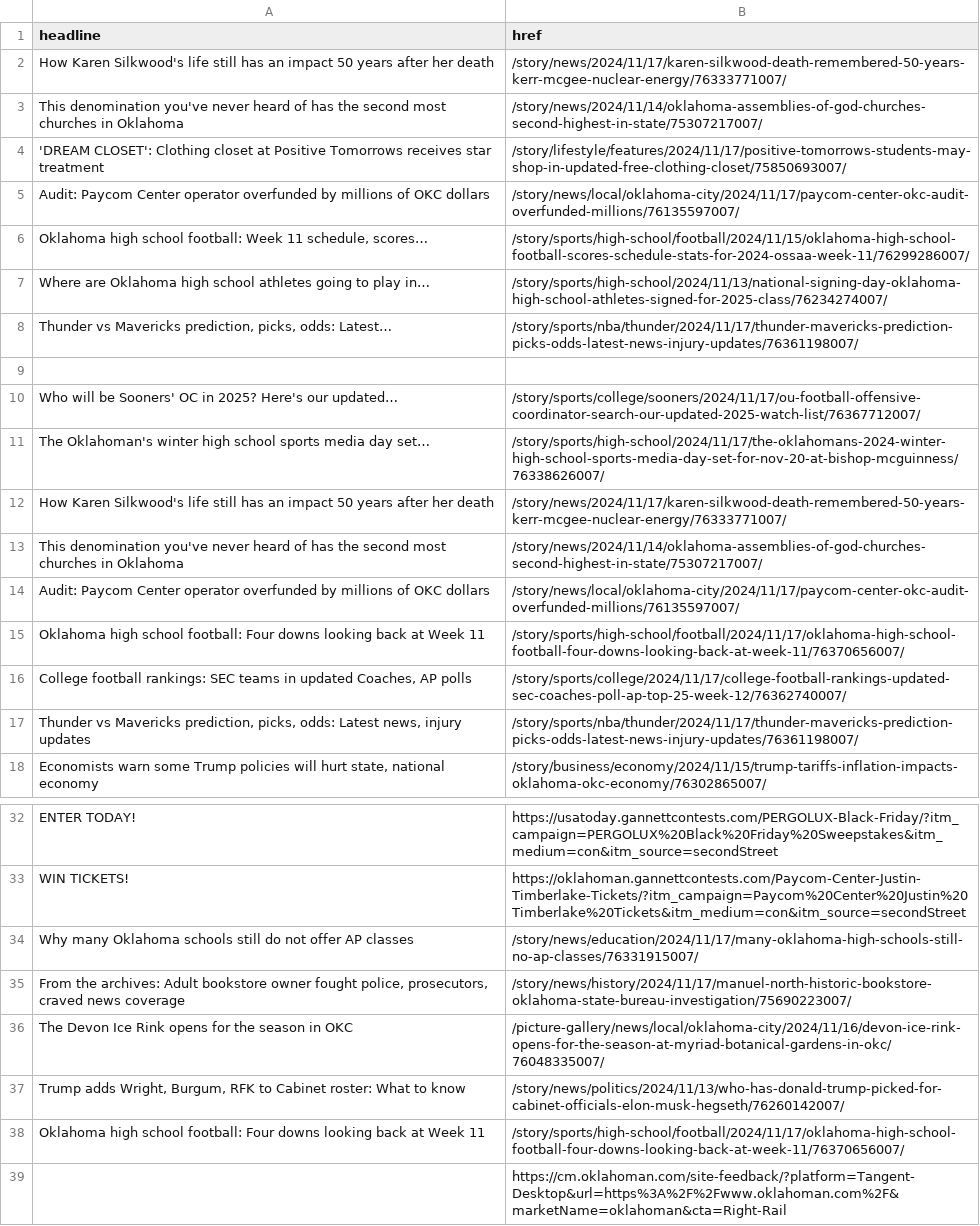
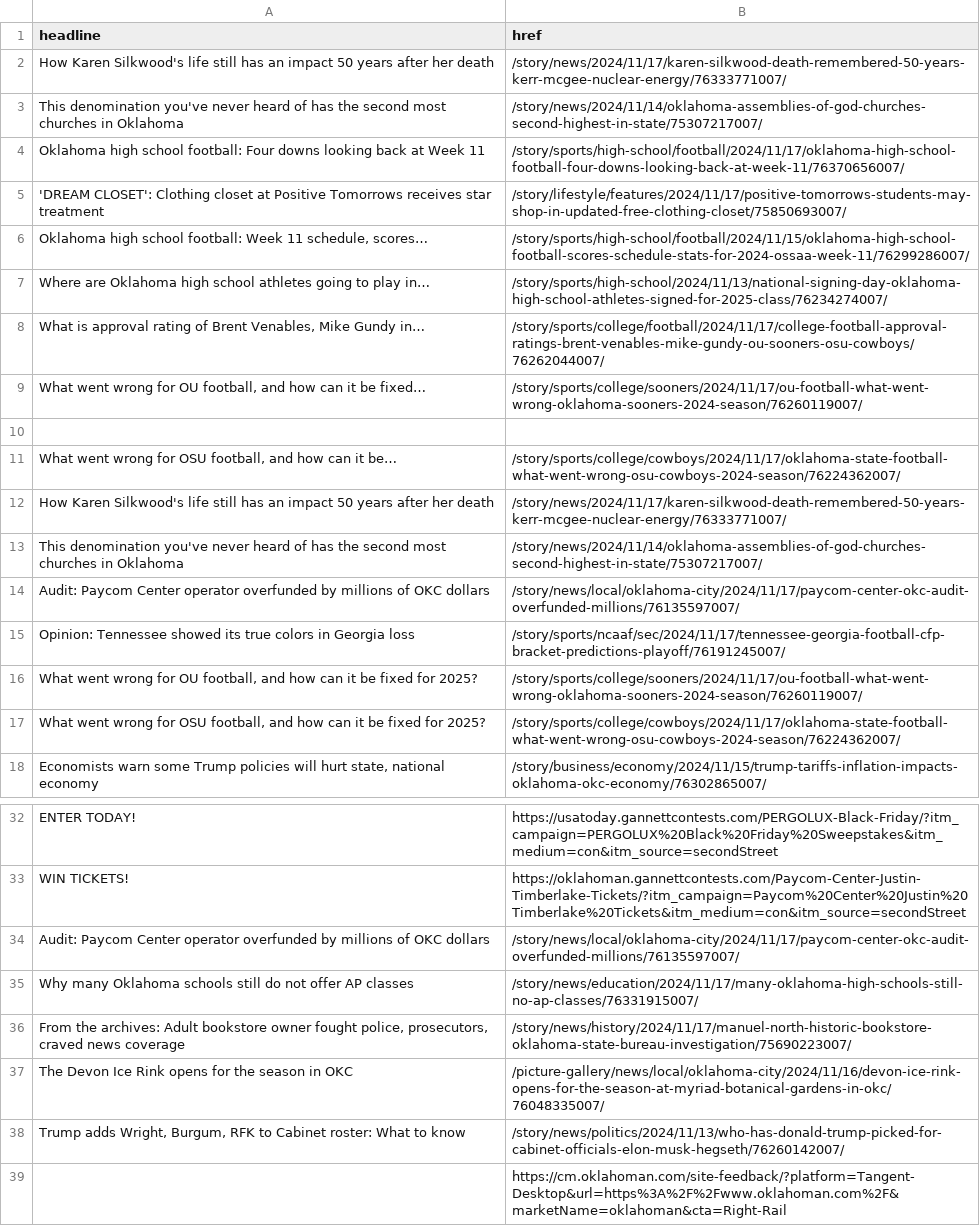
Before and after one commit to jessieblaeser/auto-scraper, a CSV file: oklahoman.csv, drawn as a sheet; only a part is shown, gaps mark what is left out.

```diff
--- a/oklahoman.csv
+++ b/oklahoman.csv
@@ -3,10 +3,10 @@ How Karen Silkwood's life still has an impact 50 years after her death,/story/ne
 This denomination you've never heard of has the second most churches in Oklahoma,/story/news/2024/11/14/oklahoma-assemblies-of-god-churches-second-highest-in-state/75307217007/
+Oklahoma high school football: Four downs looking back at Week 11,/story/sports/high-school/football/2024/11/17/oklahoma-high-school-football-four-downs-looking-back-at-week-11/76370656007/
 'DREAM CLOSET': Clothing closet at Positive Tomorrows receives star treatment,/story/lifestyle/features/2024/11/17/positive-tomorrows-students-may-shop-in-updated-free-clothing-closet/75850693007/
-Audit: Paycom Center operator overfunded by millions of OKC dollars,/story/news/local/oklahoma-city/2024/11/17/paycom-center-okc-audit-overfunded-millions/76135597007/
 "Oklahoma high school football: Week 11 schedule, scores…",/story/sports/high-school/football/2024/11/15/oklahoma-high-school-football-scores-schedule-stats-for-2024-ossaa-week-11/76299286007/
 Where are Oklahoma high school athletes going to play in…,/story/sports/high-school/2024/11/13/national-signing-day-oklahoma-high-school-athletes-signed-for-2025-class/76234274007/
-"Thunder vs Mavericks prediction, picks, odds: Latest…",/story/sports/nba/thunder/2024/11/17/thunder-mavericks-prediction-picks-odds-latest-news-injury-updates/76361198007/
+"What is approval rating of Brent Venables, Mike Gundy in…",/story/sports/college/football/2024/11/17/college-football-approval-ratings-brent-venables-mike-gundy-ou-sooners-osu-cowboys/76262044007/
+"What went wrong for OU football, and how can it be fixed…",/story/sports/college/sooners/2024/11/17/ou-football-what-went-wrong-oklahoma-sooners-2024-season/76260119007/
 ,
-Who will be Sooners' OC in 2025? Here's our updated…,/story/sports/college/sooners/2024/11/17/ou-football-offensive-coordinator-search-our-updated-2025-watch-list/76367712007/
-The Oklahoman's winter high school sports media day set…,/story/sports/high-school/2024/11/17/the-oklahomans-2024-winter-high-school-sports-media-day-set-for-nov-20-at-bishop-mcguinness/76338626007/
+"What went wrong for OSU football, and how can it be…",/story/sports/college/cowboys/2024/11/17/oklahoma-state-football-what-went-wrong-osu-cowboys-2024-season/76224362007/
 How Karen Silkwood's life still has an impact 50 years after her death,/story/news/2024/11/17/karen-silkwood-death-remembered-50-years-kerr-mcgee-nuclear-energy/76333771007/
@@ -14,5 +14,5 @@ This denomination you've never heard of has the second most churches in Oklahoma
 Audit: Paycom Center operator overfunded by millions of OKC dollars,/story/news/local/oklahoma-city/2024/11/17/paycom-center-okc-audit-overfunded-millions/76135597007/
-Oklahoma high school football: Four downs looking back at Week 11,/story/sports/high-school/football/2024/11/17/oklahoma-high-school-football-four-downs-looking-back-at-week-11/76370656007/
-"College football rankings: SEC teams in updated Coaches, AP polls",/story/sports/college/2024/11/17/college-football-rankings-updated-sec-coaches-poll-ap-top-25-week-12/76362740007/
-"Thunder vs Mavericks prediction, picks, odds: Latest news, injury updates",/story/sports/nba/thunder/2024/11/17/thunder-mavericks-prediction-picks-odds-latest-news-injury-updates/76361198007/
+Opinion: Tennessee showed its true colors in Georgia loss,/story/sports/ncaaf/sec/2024/11/17/tennessee-georgia-football-cfp-bracket-predictions-playoff/76191245007/
+"What went wrong for OU football, and how can it be fixed for 2025?",/story/sports/college/sooners/2024/11/17/ou-football-what-went-wrong-oklahoma-sooners-2024-season/76260119007/
+"What went wrong for OSU football, and how can it be fixed for 2025?",/story/sports/college/cowboys/2024/11/17/oklahoma-state-football-what-went-wrong-osu-cowboys-2024-season/76224362007/
 "Economists warn some Trump policies will hurt state, national economy",/story/business/economy/2024/11/15/trump-tariffs-inflation-impacts-oklahoma-okc-economy/76302865007/
@@ -33,2 +33,3 @@ ENTER TODAY!,https://usatoday.gannettcontests.com/PERGOLUX-Black-Friday/?itm_cam
 WIN TICKETS!,https://oklahoman.gannettcontests.com/Paycom-Center-Justin-Timberlake-Tickets/?itm_campaign=Paycom%20Center%20Justin%20Timberlake%20Tickets&itm_medium=con&itm_source=secondStreet
+Audit: Paycom Center operator overfunded by millions of OKC dollars,/story/news/local/oklahoma-city/2024/11/17/paycom-center-okc-audit-overfunded-millions/76135597007/
 Why many Oklahoma schools still do not offer AP classes,/story/news/education/2024/11/17/many-oklahoma-high-schools-still-no-ap-classes/76331915007/
@@ -37,3 +38,2 @@ The Devon Ice Rink opens for the season in OKC,/picture-gallery/news/local/oklah
 "Trump adds Wright, Burgum, RFK to Cabinet roster: What to know",/story/news/politics/2024/11/13/who-has-donald-trump-picked-for-cabinet-officials-elon-musk-hegseth/76260142007/
-Oklahoma high school football: Four downs looking back at Week 11,/story/sports/high-school/football/2024/11/17/oklahoma-high-school-football-four-downs-looking-back-at-week-11/76370656007/
 ,https://cm.oklahoman.com/site-feedback/?platform=Tangent-Desktop&url=https%3A%2F%2Fwww.oklahoman.com%2F&marketName=oklahoman&cta=Right-Rail
```
